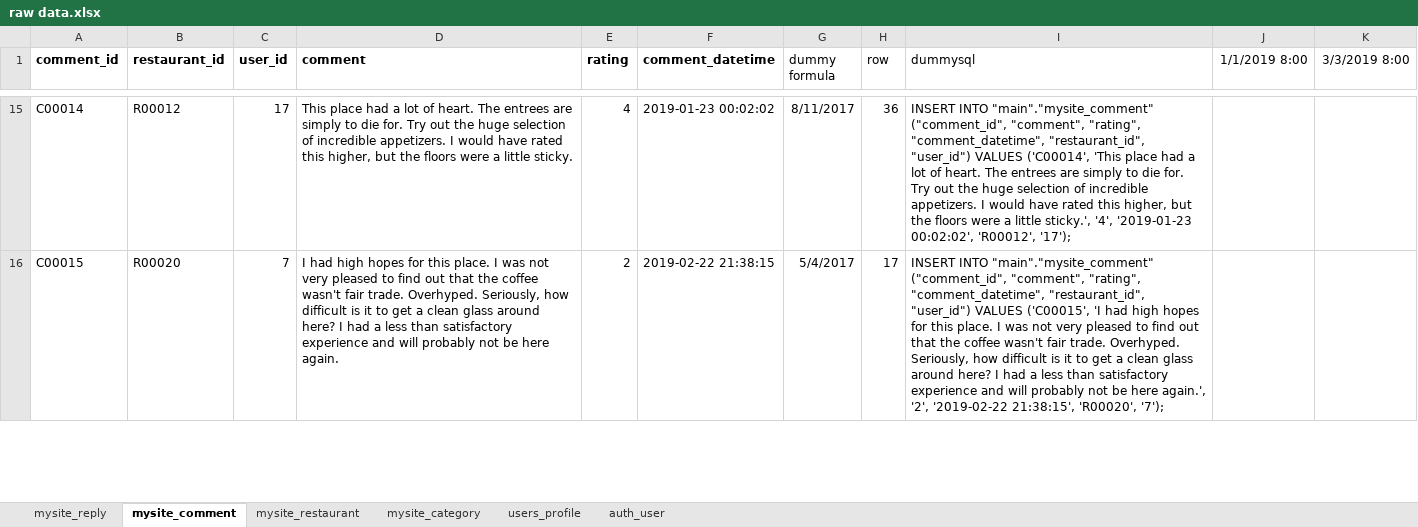
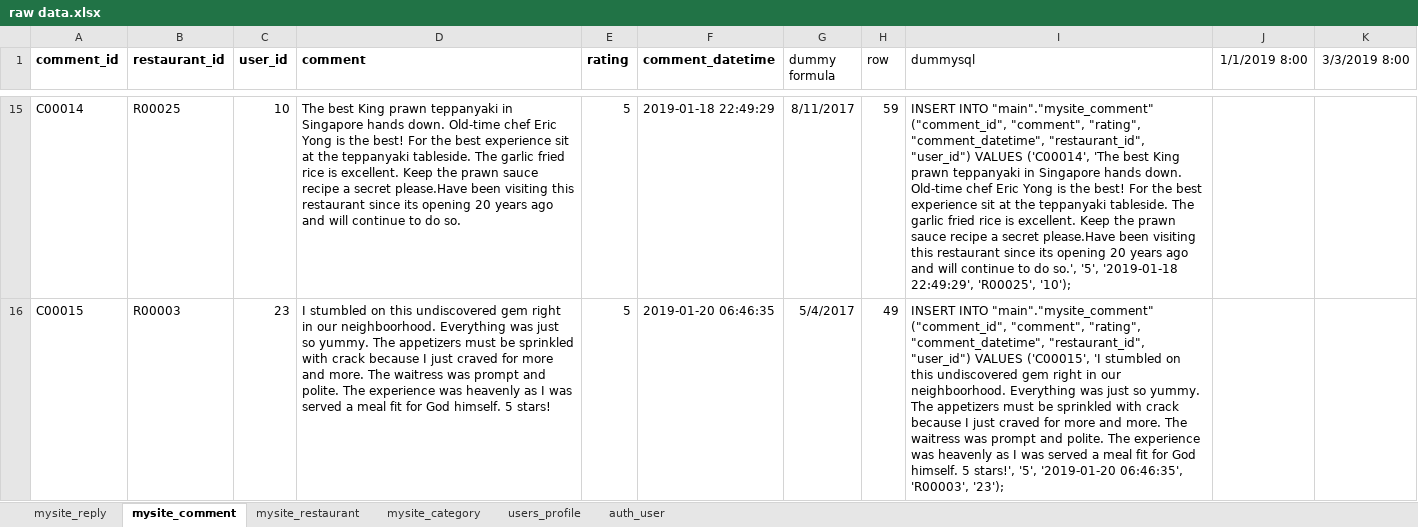
Before and after one commit to brlala/sa47_django_app, an Excel workbook: raw/raw data.xlsx, sheet mysite_comment, drawn as a sheet; only a part is shown, gaps mark what is left out; values as stored, in another font and other column widths than the file's, no borders; the diff covers the shown part only; the diff names each change by its address in the sheet, - before the commit and + after, or states it on an @@ line.

```diff
--- a/raw/raw data.xlsx (sheet mysite_comment)
+++ b/raw/raw data.xlsx (sheet mysite_comment)
-B15 (restaurant_id): R00012
+B15 (restaurant_id): R00025
-C15 (user_id): 17
+C15 (user_id): 10
-D15 (comment): This place had a lot of heart. The entrees are simply to die for. Try out the huge selection of incredible appetizers. I would have rated this higher, but the floors were a little sticky.
+D15 (comment): The best King prawn teppanyaki in Singapore hands down. Old-time chef Eric Yong is the best! For the best experience sit at the teppanyaki tableside. The garlic fried rice is excellent. Keep the prawn sauce recipe a secret please.Have been visiting this restaurant since its opening 20 years ago and will continue to do so.
-E15 (rating): 4
+E15 (rating): 5
-F15 (comment_datetime): 2019-01-23 00:02:02
+F15 (comment_datetime): 2019-01-18 22:49:29
-H15 (row): 36
+H15 (row): 59
-I15 (dummysql): …VALUES ('C00014', 'This place had a lot of heart. The entrees are simply to die for. Try out the huge selection of incredible appetizers. I would have rated this higher, but the floors were a little sticky.', '4', '2019-01-23 00:02:02', 'R00012', '17');
+I15 (dummysql): …VALUES ('C00014', 'The best King prawn teppanyaki in Singapore hands down. Old-time chef Eric Yong is the best! For the best experience sit at the teppanyaki tableside. The garlic fried rice is excellent. Keep the prawn sauce recipe a secret please.Have been visiting this restaurant since its opening 20 years ago and will continue to do so.', '5', '2019-01-18 22:49:29', 'R00025', '10');
-B16 (restaurant_id): R00020
+B16 (restaurant_id): R00003
-C16 (user_id): 7
+C16 (user_id): 23
-D16 (comment): I had high hopes for this place. I was not very pleased to find out that the coffee wasn't fair trade. Overhyped. Seriously, how difficult is it to get a clean glass around here? I had a less than satisfactory experience and will probably not be here again.
+D16 (comment): I stumbled on this undiscovered gem right in our neighboorhood. Everything was just so yummy. The appetizers must be sprinkled with crack because I just craved for more and more. The waitress was prompt and polite. The experience was heavenly as I was served a meal fit for God himself. 5 stars!
-E16 (rating): 2
+E16 (rating): 5
-F16 (comment_datetime): 2019-02-22 21:38:15
+F16 (comment_datetime): 2019-01-20 06:46:35
-H16 (row): 17
+H16 (row): 49
-I16 (dummysql): …('C00015', 'I had high hopes for this place. I was not very pleased to find out that the coffee wasn't fair trade. Overhyped. Seriously, how difficult is it to get a clean glass around here? I had a less than satisfactory experience and will probably not be here again.', '2', '2019-02-22 21:38:15', 'R00020', '7');
+I16 (dummysql): …('C00015', 'I stumbled on this undiscovered gem right in our neighboorhood. Everything was just so yummy. The appetizers must be sprinkled with crack because I just craved for more and more. The waitress was prompt and polite. The experience was heavenly as I was served a meal fit for God himself. 5 stars!', '5', '2019-01-20 06:46:35', 'R00003', '23');
```
Also changed, not shown: 402 edited cells elsewhere in this sheet, 3 other files.
